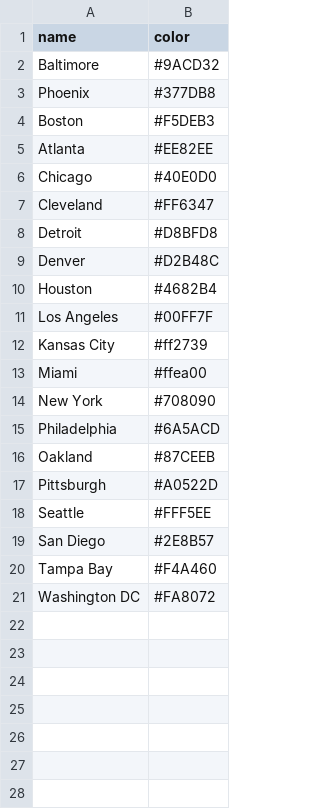
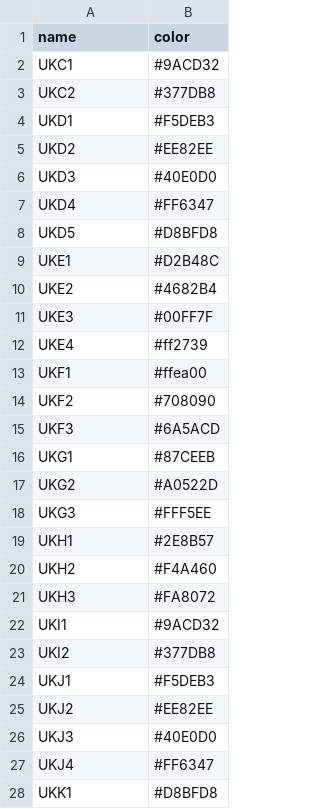
Before and after one commit to gisdarcon/D3_example, a CSV file: teams.csv, drawn as a sheet; only a part is shown; the diff covers the shown part only.

Commit message:
Update teams.csv

```diff
--- a/teams.csv
+++ b/teams.csv
@@ -1,21 +1,28 @@
 name,color
-Baltimore,#9ACD32
-Phoenix,#377DB8
-Boston,#F5DEB3
-Atlanta,#EE82EE
-Chicago,#40E0D0
-Cleveland,#FF6347
-Detroit,#D8BFD8
-Denver,#D2B48C
-Houston,#4682B4
-Los Angeles,#00FF7F
-Kansas City,#ff2739
-Miami,#ffea00
-New York,#708090
-Philadelphia,#6A5ACD
-Oakland,#87CEEB
-Pittsburgh,#A0522D
-Seattle,#FFF5EE
-San Diego,#2E8B57
-Tampa Bay,#F4A460
-Washington DC,#FA8072
+UKC1,#9ACD32
+UKC2,#377DB8
+UKD1,#F5DEB3
+UKD2,#EE82EE
+UKD3,#40E0D0
+UKD4,#FF6347
+UKD5,#D8BFD8
+UKE1,#D2B48C
+UKE2,#4682B4
+UKE3,#00FF7F
+UKE4,#ff2739
+UKF1,#ffea00
+UKF2,#708090
+UKF3,#6A5ACD
+UKG1,#87CEEB
+UKG2,#A0522D
+UKG3,#FFF5EE
+UKH1,#2E8B57
+UKH2,#F4A460
+UKH3,#FA8072
+UKI1,#9ACD32
+UKI2,#377DB8
+UKJ1,#F5DEB3
+UKJ2,#EE82EE
+UKJ3,#40E0D0
+UKJ4,#FF6347
+UKK1,#D8BFD8
```
Also changed, not shown: 10 added rows elsewhere in this file.
